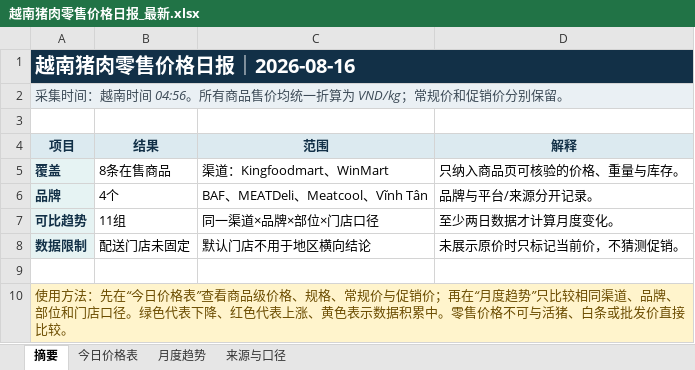
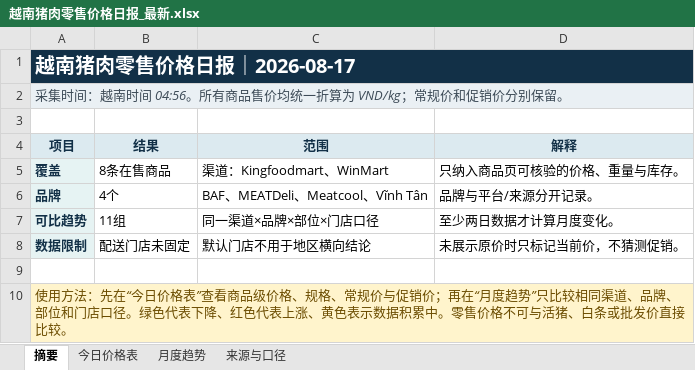
Before and after one commit to youxing2026-collab/vietnam-pig-reports, an Excel workbook: reports/越南猪肉零售价格日报_最新.xlsx, sheet 摘要, drawn as a sheet; values as stored, in another font and other column widths than the file's, no borders; the diff names each change by its address in the sheet, - before the commit and + after, or states it on an @@ line.

```diff
--- a/reports/越南猪肉零售价格日报_最新.xlsx (sheet 摘要)
+++ b/reports/越南猪肉零售价格日报_最新.xlsx (sheet 摘要)
-A1 (项目): 越南猪肉零售价格日报｜2026-08-16
+A1 (项目): 越南猪肉零售价格日报｜2026-08-17
```
Also changed, not shown: sheet 今日价格表, sheet 月度趋势, sheet 来源与口径, 1 other file.
